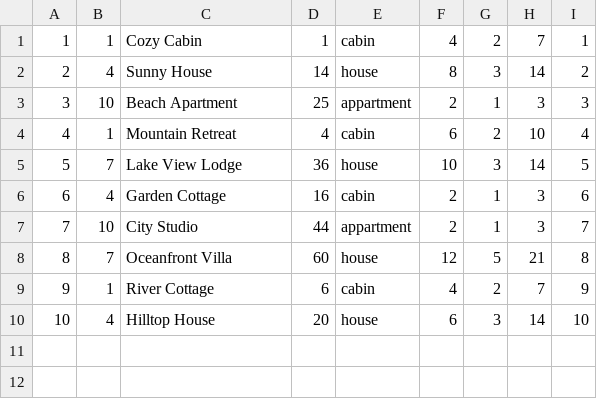
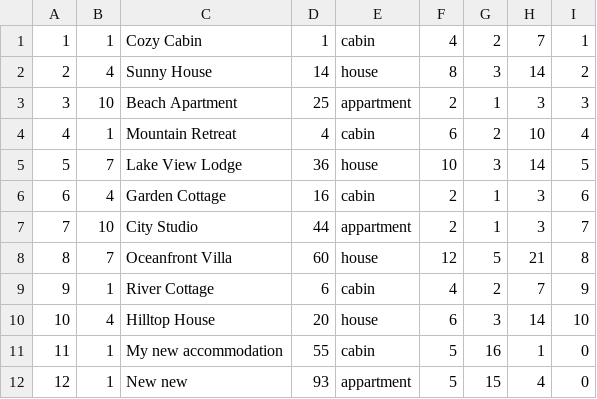
Before and after one commit to urosjevtic/SIMS-project, a CSV file: InitialProject/InitialProject/Resources/Data/accommodation.csv, drawn as a sheet; the diff names each change by its address in the sheet, - before the commit and + after, or states it on an @@ line.

```diff
--- a/InitialProject/InitialProject/Resources/Data/accommodation.csv
+++ b/InitialProject/InitialProject/Resources/Data/accommodation.csv
+row 11: 11 | 1 | My new accommodation | 55 | cabin | 5 | 16 | 1 | 0
+row 12: 12 | 1 | New new | 93 | appartment | 5 | 15 | 4 | 0
```
Also changed, not shown: InitialProject/InitialProject/Resources/Data/images.csv, 23 other files.
